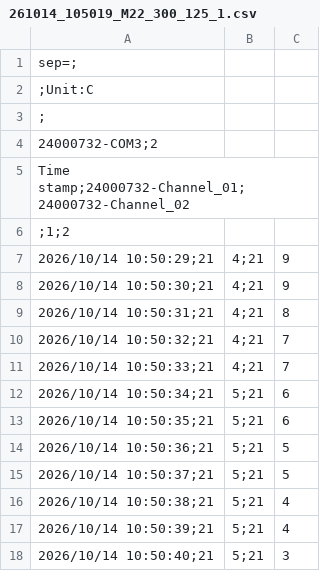
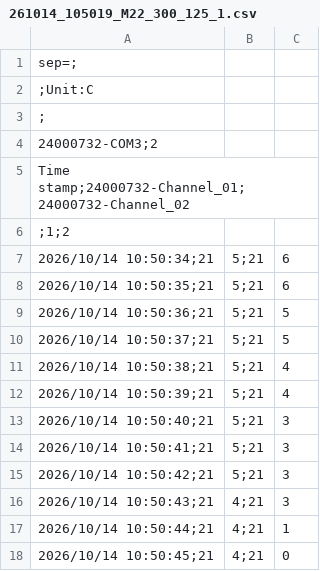
Before and after one commit to gbasso1991/261014_M22_LN2, a CSV file: data_M22/261014_105019_M22_300_125_1.csv, drawn as a sheet; only a part is shown; the shorter side is filled out with more unchanged rows; the diff names each change by its address in the sheet, - before the commit and + after, or states it on an @@ line.

```diff
--- a/data_M22/261014_105019_M22_300_125_1.csv
+++ b/data_M22/261014_105019_M22_300_125_1.csv
-row 7: 2026/10/14 10:50:29;21 | 4;21 | 9
-row 8: 2026/10/14 10:50:30;21 | 4;21 | 9
-row 9: 2026/10/14 10:50:31;21 | 4;21 | 8
-row 10: 2026/10/14 10:50:32;21 | 4;21 | 7
-row 11: 2026/10/14 10:50:33;21 | 4;21 | 7
```
Also changed, not shown: data_M22/261014_104029_M22_300_100_1.csv, data_M22/261014_111311_M22_300_100_2.csv, 2 other files.
